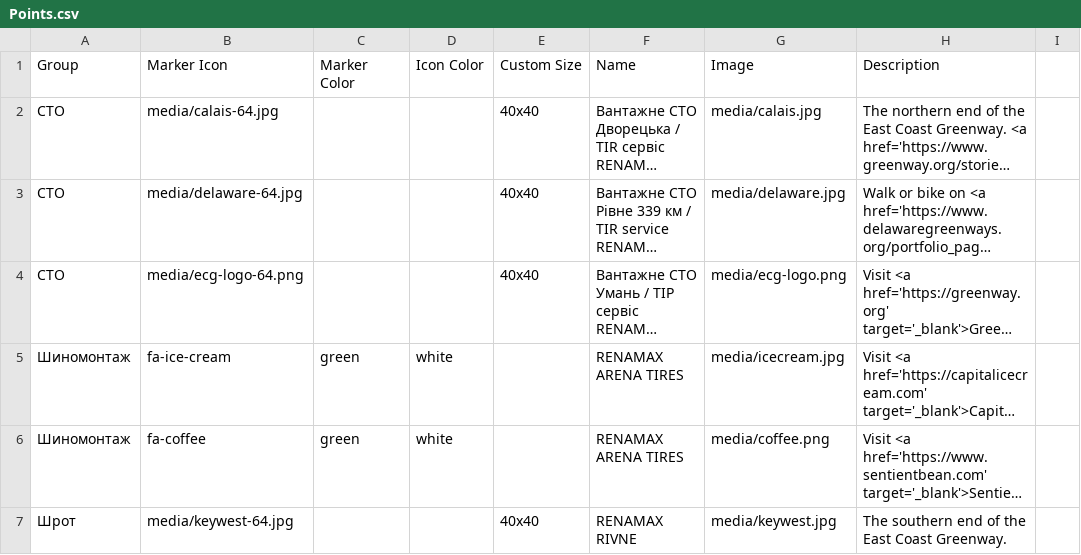
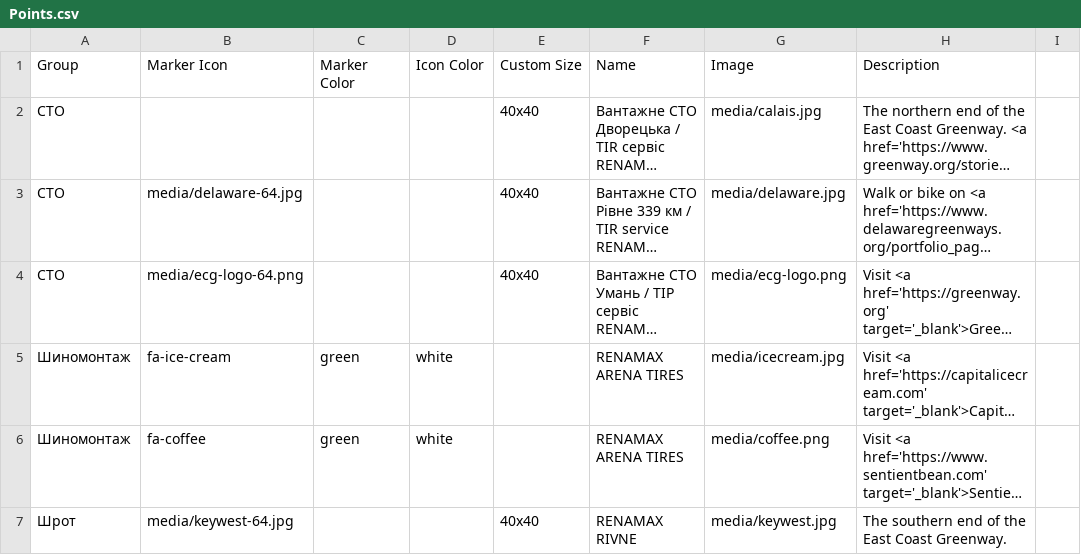
Before and after one commit to Butord/renamax-map, a CSV file: csv/Points.csv, drawn as a sheet; only a part is shown; long unchanged cells end in …; the diff names each change by its address in the sheet, - before the commit and + after, or states it on an @@ line.

Commit message:
Update Points.csv

```diff
--- a/csv/Points.csv
+++ b/csv/Points.csv
-B2 (Marker Icon): media/calais-64.jpg
+B2 (Marker Icon): (empty)
```
